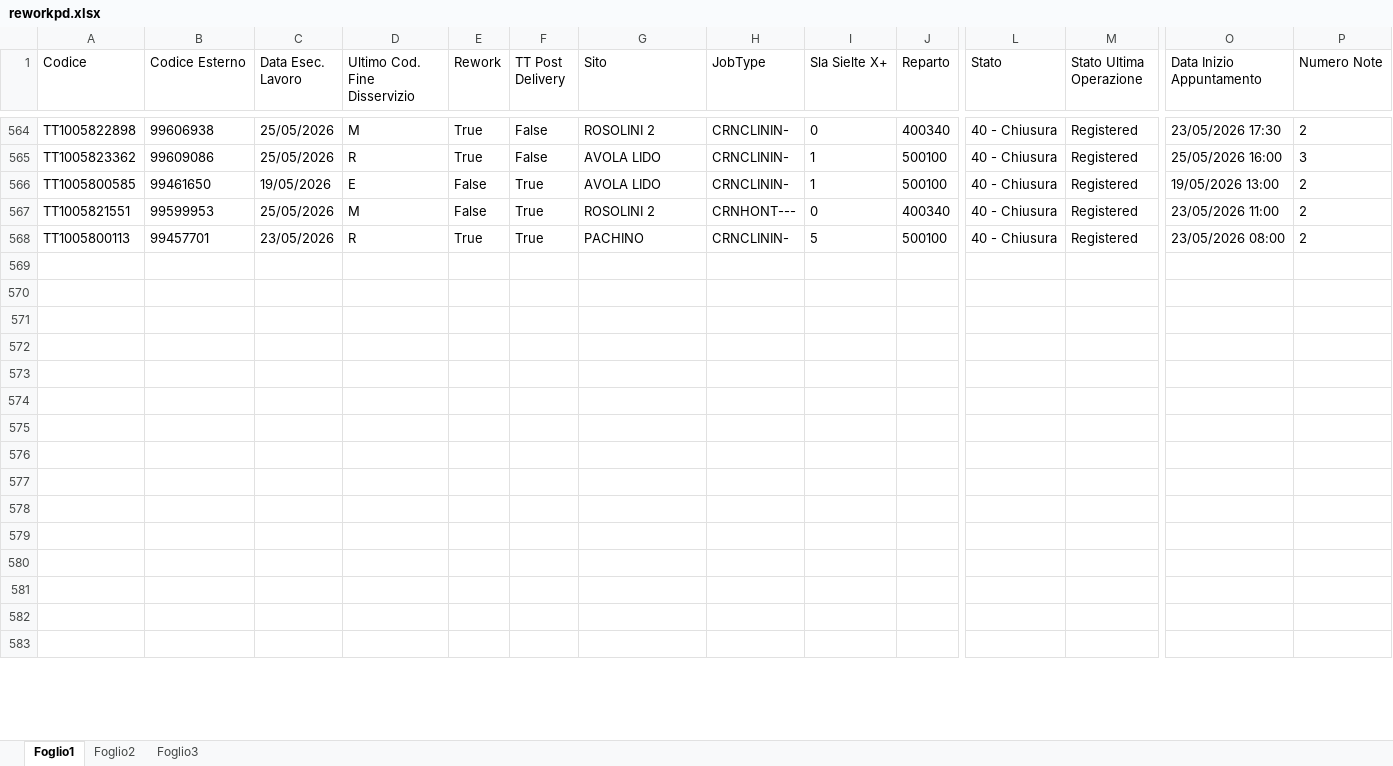
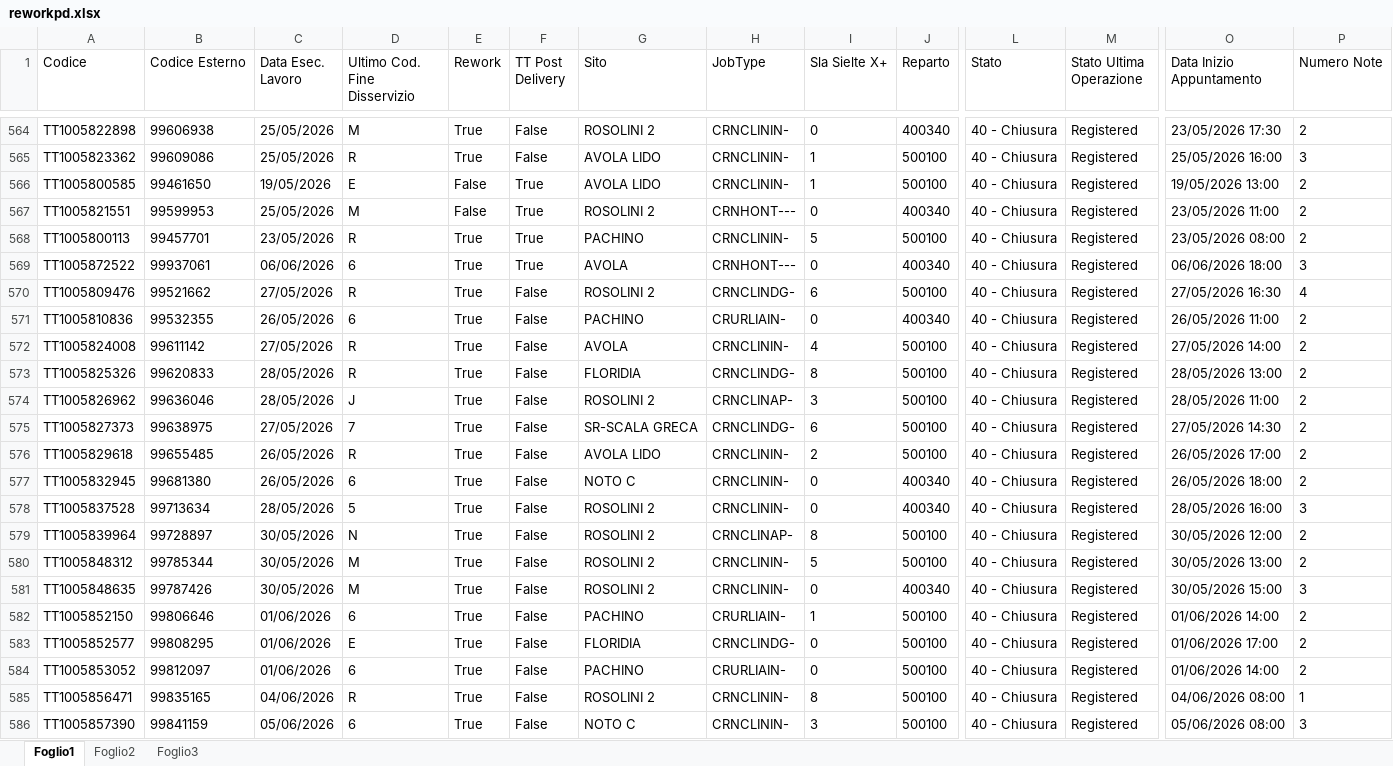
Before and after one commit to lbianco11197/Avanzamento-Impulsiva-v2, an Excel workbook: reworkpd.xlsx, sheet Foglio1, drawn as a sheet; only a part is shown, gaps mark what is left out; the shorter side is filled out with more unchanged rows; values as stored, in another font and other column widths than the file's, no borders; conditional formats not drawn; rows hold the shown columns only; the diff covers the shown part only; the diff names each change by its address in the sheet, - before the commit and + after, or states it on an @@ line.

Commit message:
Aggiornato reworkpd.xlsx da lbianco via Streamlit

```diff
--- a/reworkpd.xlsx (sheet Foglio1)
+++ b/reworkpd.xlsx (sheet Foglio1)
+row 569: TT1005872522 | 99937061 | 06/06/2026 | 6 | True | True | AVOLA | CRNHONT--- | 0 | 400340 | 40 - Chiusura | Registered | 06/06/2026 18:00 | 3
+row 570: TT1005809476 | 99521662 | 27/05/2026 | R | True | False | ROSOLINI 2 | CRNCLINDG- | 6 | 500100 | 40 - Chiusura | Registered | 27/05/2026 16:30 | 4
+row 571: TT1005810836 | 99532355 | 26/05/2026 | 6 | True | False | PACHINO | CRURLIAIN- | 0 | 400340 | 40 - Chiusura | Registered | 26/05/2026 11:00 | 2
+row 572: TT1005824008 | 99611142 | 27/05/2026 | R | True | False | AVOLA | CRNCLININ- | 4 | 500100 | 40 - Chiusura | Registered | 27/05/2026 14:00 | 2
+row 573: TT1005825326 | 99620833 | 28/05/2026 | R | True | False | FLORIDIA | CRNCLINDG- | 8 | 500100 | 40 - Chiusura | Registered | 28/05/2026 13:00 | 2
+row 574: TT1005826962 | 99636046 | 28/05/2026 | J | True | False | ROSOLINI 2 | CRNCLINAP- | 3 | 500100 | 40 - Chiusura | Registered | 28/05/2026 11:00 | 2
+row 575: TT1005827373 | 99638975 | 27/05/2026 | 7 | True | False | SR-SCALA GRECA | CRNCLINDG- | 6 | 500100 | 40 - Chiusura | Registered | 27/05/2026 14:30 | 2
+row 576: TT1005829618 | 99655485 | 26/05/2026 | R | True | False | AVOLA LIDO | CRNCLININ- | 2 | 500100 | 40 - Chiusura | Registered | 26/05/2026 17:00 | 2
+row 577: TT1005832945 | 99681380 | 26/05/2026 | 6 | True | False | NOTO C | CRNCLININ- | 0 | 400340 | 40 - Chiusura | Registered | 26/05/2026 18:00 | 2
+row 578: TT1005837528 | 99713634 | 28/05/2026 | 5 | True | False | ROSOLINI 2 | CRNCLININ- | 0 | 400340 | 40 - Chiusura | Registered | 28/05/2026 16:00 | 3
+row 579: TT1005839964 | 99728897 | 30/05/2026 | N | True | False | ROSOLINI 2 | CRNCLINAP- | 8 | 500100 | 40 - Chiusura | Registered | 30/05/2026 12:00 | 2
+row 580: TT1005848312 | 99785344 | 30/05/2026 | M | True | False | ROSOLINI 2 | CRNCLININ- | 5 | 500100 | 40 - Chiusura | Registered | 30/05/2026 13:00 | 2
+row 581: TT1005848635 | 99787426 | 30/05/2026 | M | True | False | ROSOLINI 2 | CRNCLININ- | 0 | 400340 | 40 - Chiusura | Registered | 30/05/2026 15:00 | 3
+row 582: TT1005852150 | 99806646 | 01/06/2026 | 6 | True | False | PACHINO | CRURLIAIN- | 1 | 500100 | 40 - Chiusura | Registered | 01/06/2026 14:00 | 2
+row 583: TT1005852577 | 99808295 | 01/06/2026 | E | True | False | FLORIDIA | CRNCLINDG- | 0 | 500100 | 40 - Chiusura | Registered | 01/06/2026 17:00 | 2
+row 584: TT1005853052 | 99812097 | 01/06/2026 | 6 | True | False | PACHINO | CRURLIAIN- | 0 | 500100 | 40 - Chiusura | Registered | 01/06/2026 14:00 | 2
+row 585: TT1005856471 | 99835165 | 04/06/2026 | R | True | False | ROSOLINI 2 | CRNCLININ- | 8 | 500100 | 40 - Chiusura | Registered | 04/06/2026 08:00 | 1
+row 586: TT1005857390 | 99841159 | 05/06/2026 | 6 | True | False | NOTO C | CRNCLININ- | 3 | 500100 | 40 - Chiusura | Registered | 05/06/2026 08:00 | 3
```
Also changed, not shown: 9 added rows, 9 removed rows and 1 edited cell elsewhere in this sheet.
